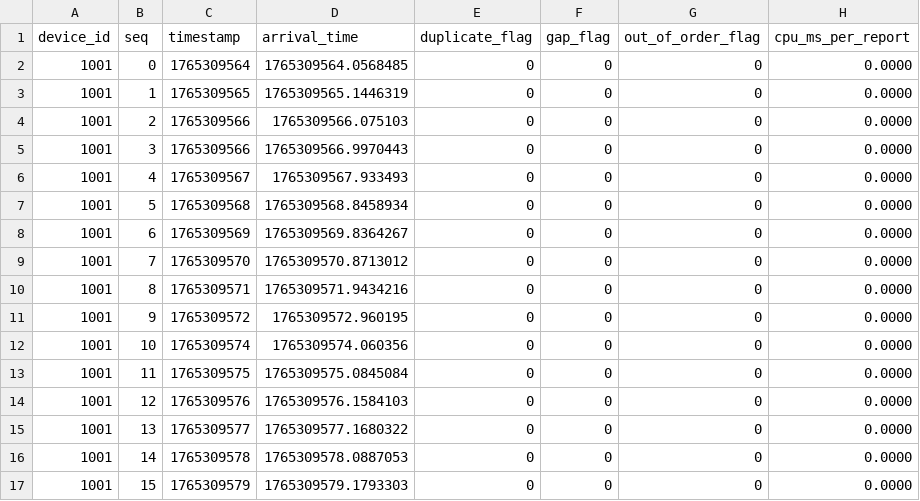
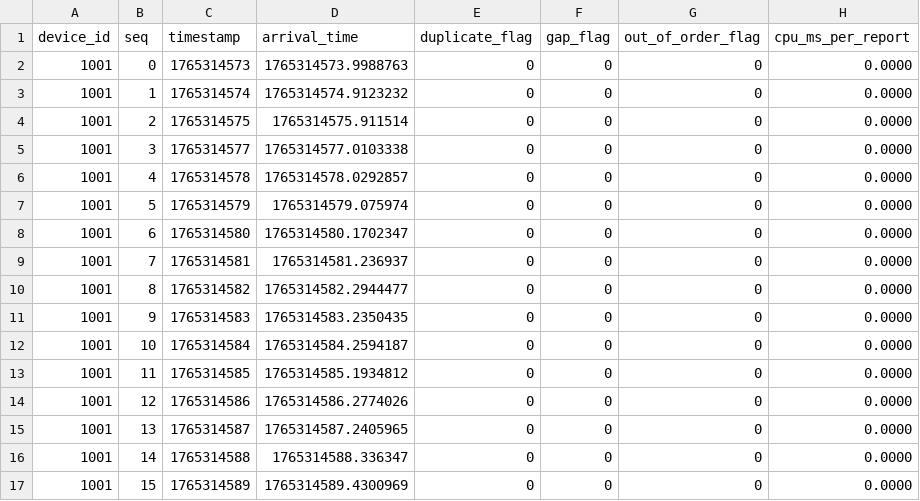
Before and after one commit to ferasahmed285/IoT-Telemetry-Protocol, a CSV file: results_baseline_1s.csv, drawn as a sheet; only a part is shown; the diff covers the shown part only.

```diff
--- a/results_baseline_1s.csv
+++ b/results_baseline_1s.csv
@@ -1,17 +1,17 @@
 device_id,seq,timestamp,arrival_time,duplicate_flag,gap_flag,out_of_order_flag,cpu_ms_per_report
-1001,0,1765309564,1765309564.0568485,0,0,0,0.0000
-1001,1,1765309565,1765309565.1446319,0,0,0,0.0000
-1001,2,1765309566,1765309566.075103,0,0,0,0.0000
-1001,3,1765309566,1765309566.9970443,0,0,0,0.0000
-1001,4,1765309567,1765309567.933493,0,0,0,0.0000
-1001,5,1765309568,1765309568.8458934,0,0,0,0.0000
-1001,6,1765309569,1765309569.8364267,0,0,0,0.0000
-1001,7,1765309570,1765309570.8713012,0,0,0,0.0000
-1001,8,1765309571,1765309571.9434216,0,0,0,0.0000
-1001,9,1765309572,1765309572.960195,0,0,0,0.0000
-1001,10,1765309574,1765309574.060356,0,0,0,0.0000
-1001,11,1765309575,1765309575.0845084,0,0,0,0.0000
-1001,12,1765309576,1765309576.1584103,0,0,0,0.0000
-1001,13,1765309577,1765309577.1680322,0,0,0,0.0000
-1001,14,1765309578,1765309578.0887053,0,0,0,0.0000
-1001,15,1765309579,1765309579.1793303,0,0,0,0.0000
+1001,0,1765314573,1765314573.9988763,0,0,0,0.0000
+1001,1,1765314574,1765314574.9123232,0,0,0,0.0000
+1001,2,1765314575,1765314575.911514,0,0,0,0.0000
+1001,3,1765314577,1765314577.0103338,0,0,0,0.0000
+1001,4,1765314578,1765314578.0292857,0,0,0,0.0000
+1001,5,1765314579,1765314579.075974,0,0,0,0.0000
+1001,6,1765314580,1765314580.1702347,0,0,0,0.0000
+1001,7,1765314581,1765314581.236937,0,0,0,0.0000
+1001,8,1765314582,1765314582.2944477,0,0,0,0.0000
+1001,9,1765314583,1765314583.2350435,0,0,0,0.0000
+1001,10,1765314584,1765314584.2594187,0,0,0,0.0000
+1001,11,1765314585,1765314585.1934812,0,0,0,0.0000
+1001,12,1765314586,1765314586.2774026,0,0,0,0.0000
+1001,13,1765314587,1765314587.2405965,0,0,0,0.0000
+1001,14,1765314588,1765314588.336347,0,0,0,0.0000
+1001,15,1765314589,1765314589.4300969,0,0,0,0.0000
```
Also changed, not shown: 4 added rows and 100 edited cells elsewhere in this file, results_baseline_30s.csv, results_baseline_5s.csv, 12 other files.
